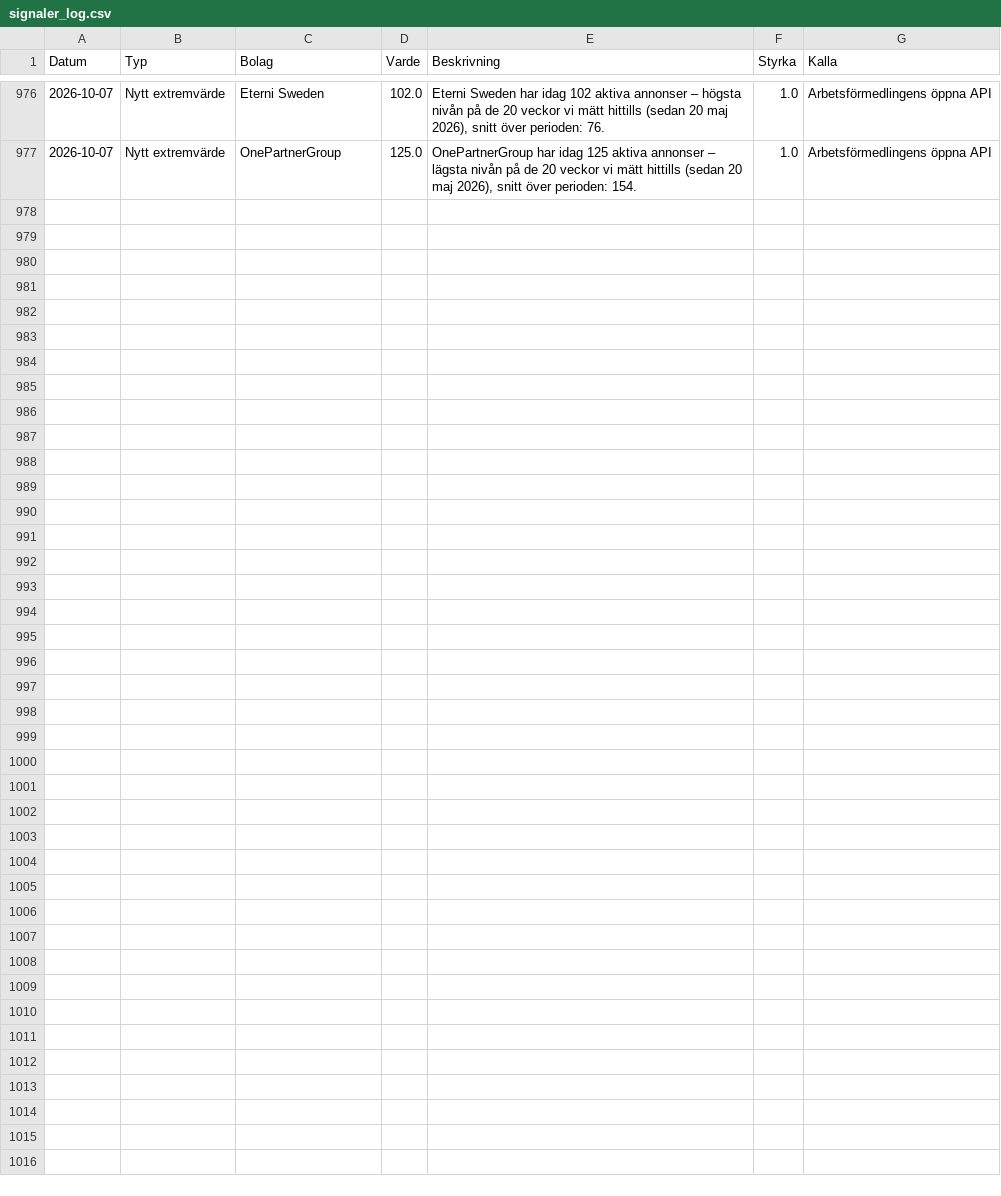
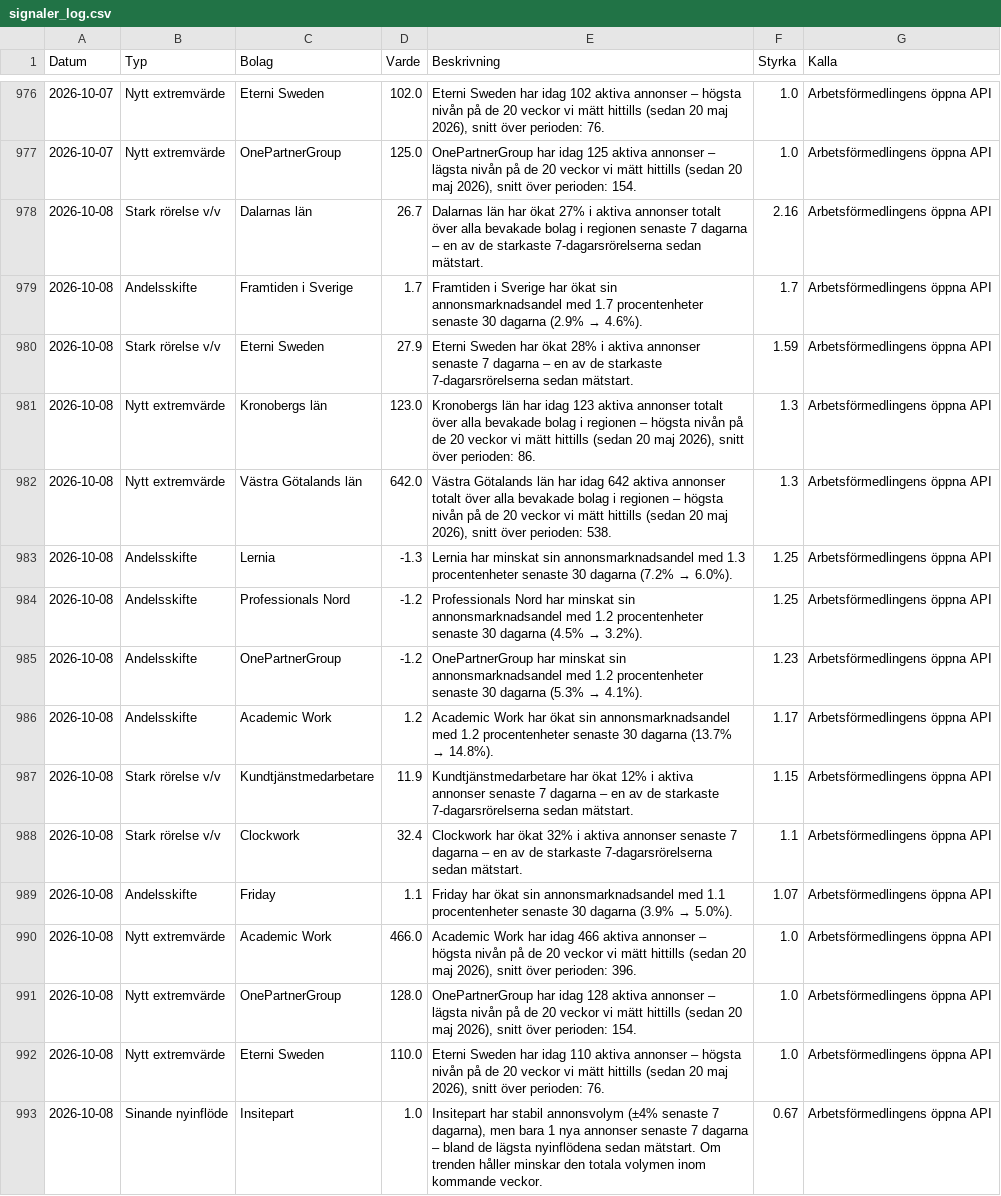
Before and after one commit to mohsensamir1973/arbetsmarknadsdata, a CSV file: signaler_log.csv, drawn as a sheet; only a part is shown, gaps mark what is left out; the diff names each change by its address in the sheet, - before the commit and + after, or states it on an @@ line.

```diff
--- a/signaler_log.csv
+++ b/signaler_log.csv
+row 978: 2026-10-08 | Stark rörelse v/v | Dalarnas län | 26.7 | Dalarnas län har ökat 27% i aktiva annonser totalt över alla bevakade bolag i regionen senaste 7 dagarna – en av de starkaste 7-dagarsrörelserna sedan mätstart. | 2.16 | Arbetsförmedlingens öppna API
+row 979: 2026-10-08 | Andelsskifte | Framtiden i Sverige | 1.7 | Framtiden i Sverige har ökat sin annonsmarknadsandel med 1.7 procentenheter senaste 30 dagarna (2.9% → 4.6%). | 1.7 | Arbetsförmedlingens öppna API
+row 980: 2026-10-08 | Stark rörelse v/v | Eterni Sweden | 27.9 | Eterni Sweden har ökat 28% i aktiva annonser senaste 7 dagarna – en av de starkaste 7-dagarsrörelserna sedan mätstart. | 1.59 | Arbetsförmedlingens öppna API
+row 981: 2026-10-08 | Nytt extremvärde | Kronobergs län | 123.0 | Kronobergs län har idag 123 aktiva annonser totalt över alla bevakade bolag i regionen – högsta nivån på de 20 veckor vi mätt hittills (sedan 20 maj 2026), snitt över perioden: 86. | 1.3 | Arbetsförmedlingens öppna API
+row 982: 2026-10-08 | Nytt extremvärde | Västra Götalands län | 642.0 | Västra Götalands län har idag 642 aktiva annonser totalt över alla bevakade bolag i regionen – högsta nivån på de 20 veckor vi mätt hittills (sedan 20 maj 2026), snitt över perioden: 538. | 1.3 | Arbetsförmedlingens öppna API
+row 983: 2026-10-08 | Andelsskifte | Lernia | -1.3 | Lernia har minskat sin annonsmarknadsandel med 1.3 procentenheter senaste 30 dagarna (7.2% → 6.0%). | 1.25 | Arbetsförmedlingens öppna API
+row 984: 2026-10-08 | Andelsskifte | Professionals Nord | -1.2 | Professionals Nord har minskat sin annonsmarknadsandel med 1.2 procentenheter senaste 30 dagarna (4.5% → 3.2%). | 1.25 | Arbetsförmedlingens öppna API
+row 985: 2026-10-08 | Andelsskifte | OnePartnerGroup | -1.2 | OnePartnerGroup har minskat sin annonsmarknadsandel med 1.2 procentenheter senaste 30 dagarna (5.3% → 4.1%). | 1.23 | Arbetsförmedlingens öppna API
+row 986: 2026-10-08 | Andelsskifte | Academic Work | 1.2 | Academic Work har ökat sin annonsmarknadsandel med 1.2 procentenheter senaste 30 dagarna (13.7% → 14.8%). | 1.17 | Arbetsförmedlingens öppna API
+row 987: 2026-10-08 | Stark rörelse v/v | Kundtjänstmedarbetare | 11.9 | Kundtjänstmedarbetare har ökat 12% i aktiva annonser senaste 7 dagarna – en av de starkaste 7-dagarsrörelserna sedan mätstart. | 1.15 | Arbetsförmedlingens öppna API
+row 988: 2026-10-08 | Stark rörelse v/v | Clockwork | 32.4 | Clockwork har ökat 32% i aktiva annonser senaste 7 dagarna – en av de starkaste 7-dagarsrörelserna sedan mätstart. | 1.1 | Arbetsförmedlingens öppna API
+row 989: 2026-10-08 | Andelsskifte | Friday | 1.1 | Friday har ökat sin annonsmarknadsandel med 1.1 procentenheter senaste 30 dagarna (3.9% → 5.0%). | 1.07 | Arbetsförmedlingens öppna API
+row 990: 2026-10-08 | Nytt extremvärde | Academic Work | 466.0 | Academic Work har idag 466 aktiva annonser – högsta nivån på de 20 veckor vi mätt hittills (sedan 20 maj 2026), snitt över perioden: 396. | 1.0 | Arbetsförmedlingens öppna API
+row 991: 2026-10-08 | Nytt extremvärde | OnePartnerGroup | 128.0 | OnePartnerGroup har idag 128 aktiva annonser – lägsta nivån på de 20 veckor vi mätt hittills (sedan 20 maj 2026), snitt över perioden: 154. | 1.0 | Arbetsförmedlingens öppna API
+row 992: 2026-10-08 | Nytt extremvärde | Eterni Sweden | 110.0 | Eterni Sweden har idag 110 aktiva annonser – högsta nivån på de 20 veckor vi mätt hittills (sedan 20 maj 2026), snitt över perioden: 76. | 1.0 | Arbetsförmedlingens öppna API
+row 993: 2026-10-08 | Sinande nyinflöde | Insitepart | 1.0 | Insitepart har stabil annonsvolym (±4% senaste 7 dagarna), men bara 1 nya annonser senaste 7 dagarna – bland de lägsta nyinflödena sedan mätstart. Om trenden håller minskar den totala volymen inom kommande veckor. | 0.67 | Arbetsförmedlingens öppna API
```
Also changed, not shown: arbetsmarknadsindex_kommuner_trend.csv, bemanningsindex_kommuner_trend.csv, 4 other files.
